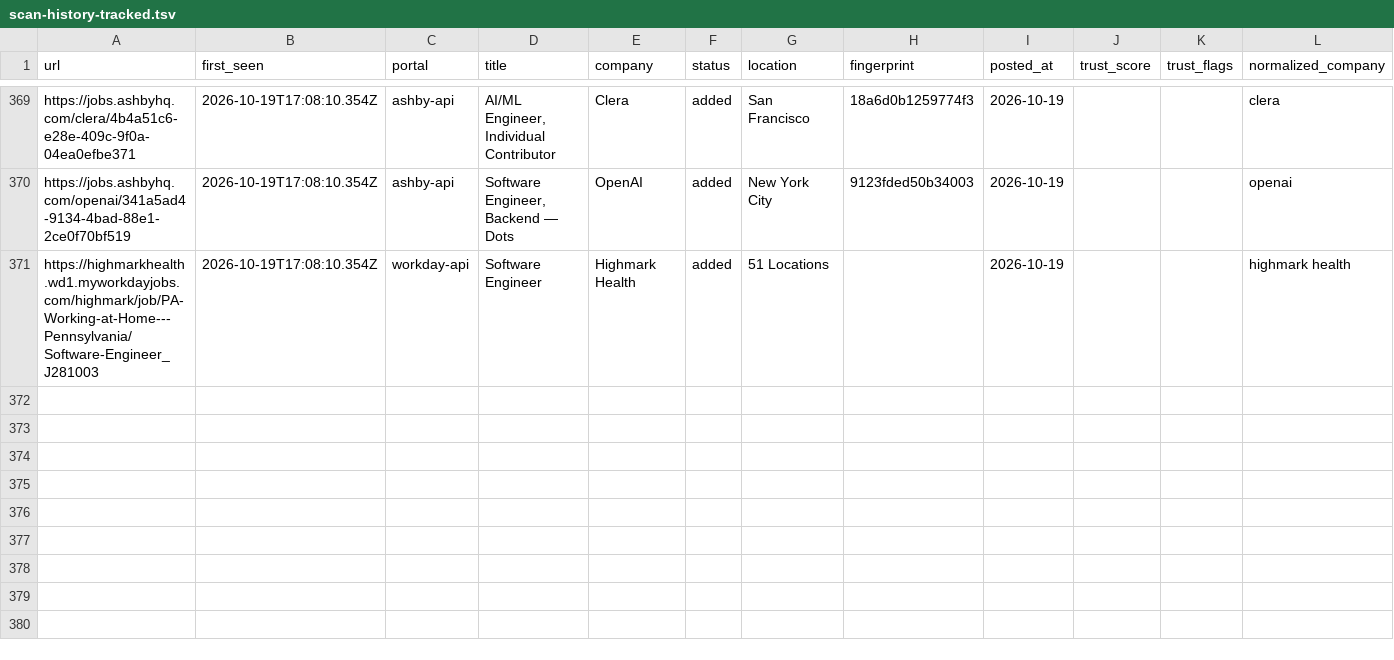
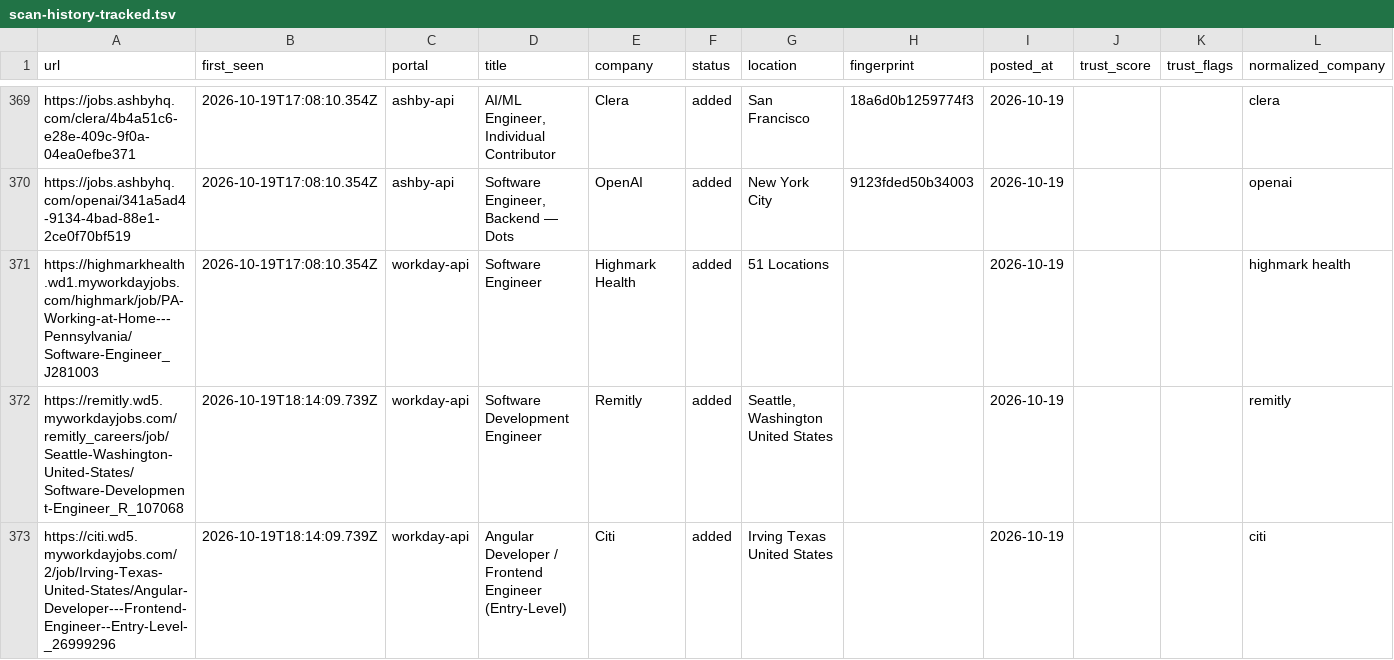
Before and after one commit to manavmalavia18/scoutgrid, a TSV file: data/scan-history-tracked.tsv, drawn as a sheet; only a part is shown, gaps mark what is left out; the diff names each change by its address in the sheet, - before the commit and + after, or states it on an @@ line.

```diff
--- a/data/scan-history-tracked.tsv
+++ b/data/scan-history-tracked.tsv
+row 372: https://remitly.wd5.myworkdayjobs.com/remitly_careers/job/Seattle-Washington-United-States/Software-Development-Engineer_R_107068 | 2026-10-19T18:14:09.739Z | workday-api | Software Development Engineer | Remitly | added | Seattle, Washington United States |  | 2026-10-19 |  |  | remitly
+row 373: https://citi.wd5.myworkdayjobs.com/2/job/Irving-Texas-United-States/Angular-Developer---Frontend-Engineer--Entry-Level-_26999296 | 2026-10-19T18:14:09.739Z | workday-api | Angular Developer / Frontend Engineer (Entry-Level) | Citi | added | Irving Texas United States |  | 2026-10-19 |  |  | citi
```
Also changed, not shown: data/scan-runs.tsv, 3 other files.
